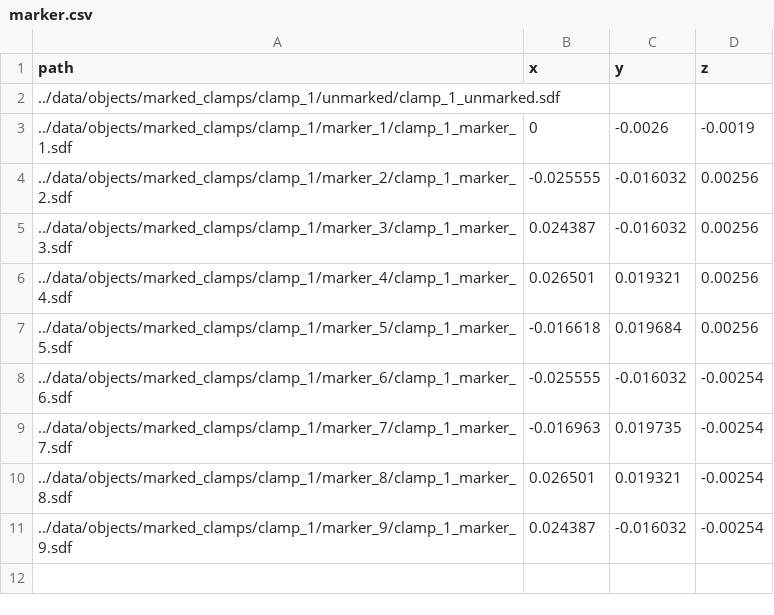
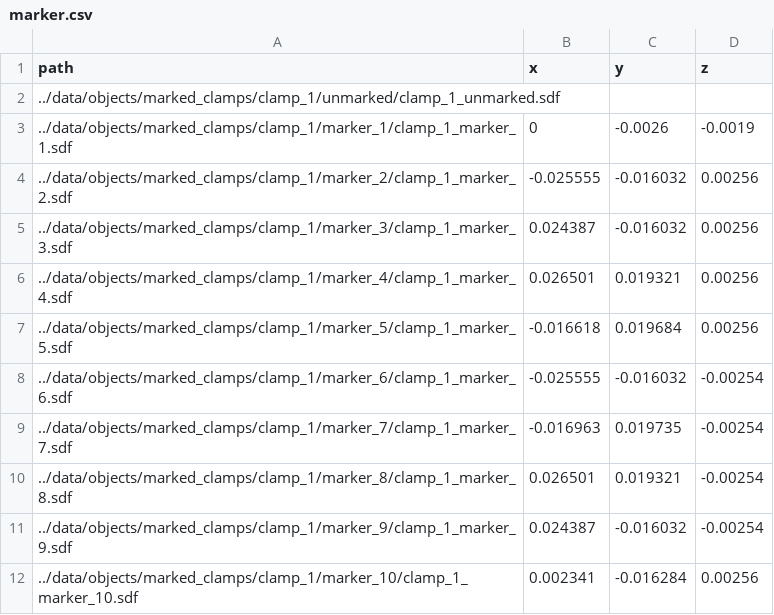
Before and after one commit to rosym-project/py-flex-assembly, a CSV file: gym_flexassembly/data/objects/marked_clamps/clamp_1/marker.csv, drawn as a sheet.

Commit message:
adds instructions for marker annotation

```diff
--- a/gym_flexassembly/data/objects/marked_clamps/clamp_1/marker.csv
+++ b/gym_flexassembly/data/objects/marked_clamps/clamp_1/marker.csv
@@ -11 +11,2 @@ path,x,y,z
 ../data/objects/marked_clamps/clamp_1/marker_9/clamp_1_marker_9.sdf,0.024387,-0.016032,-0.00254
+../data/objects/marked_clamps/clamp_1/marker_10/clamp_1_marker_10.sdf,0.002341,-0.016284,0.00256
```
Also changed, not shown: 5 other files.
